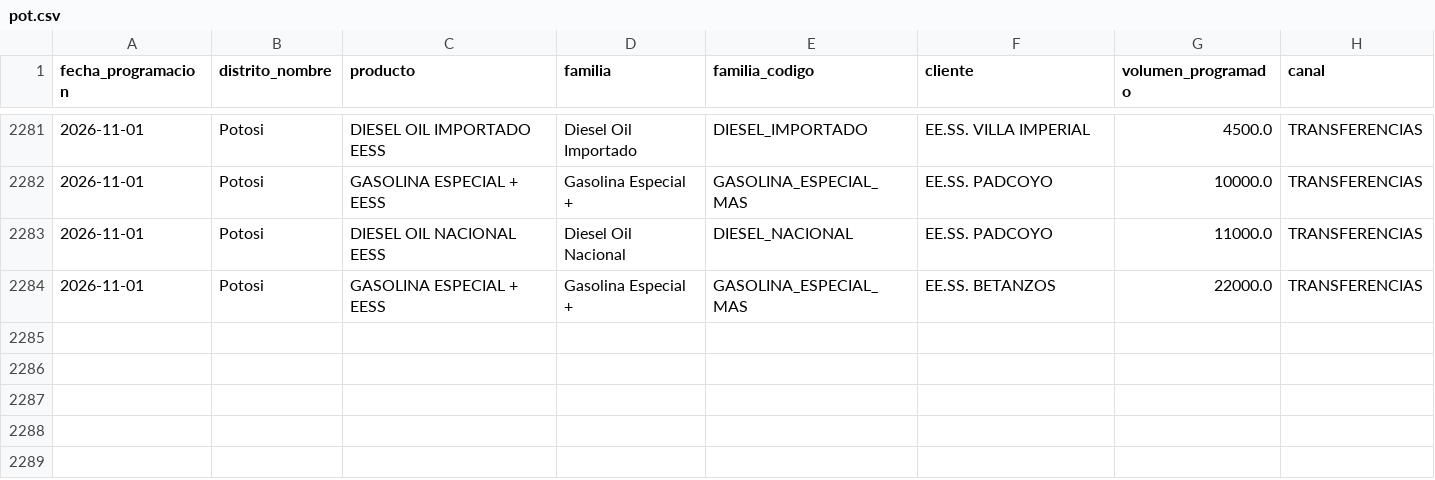
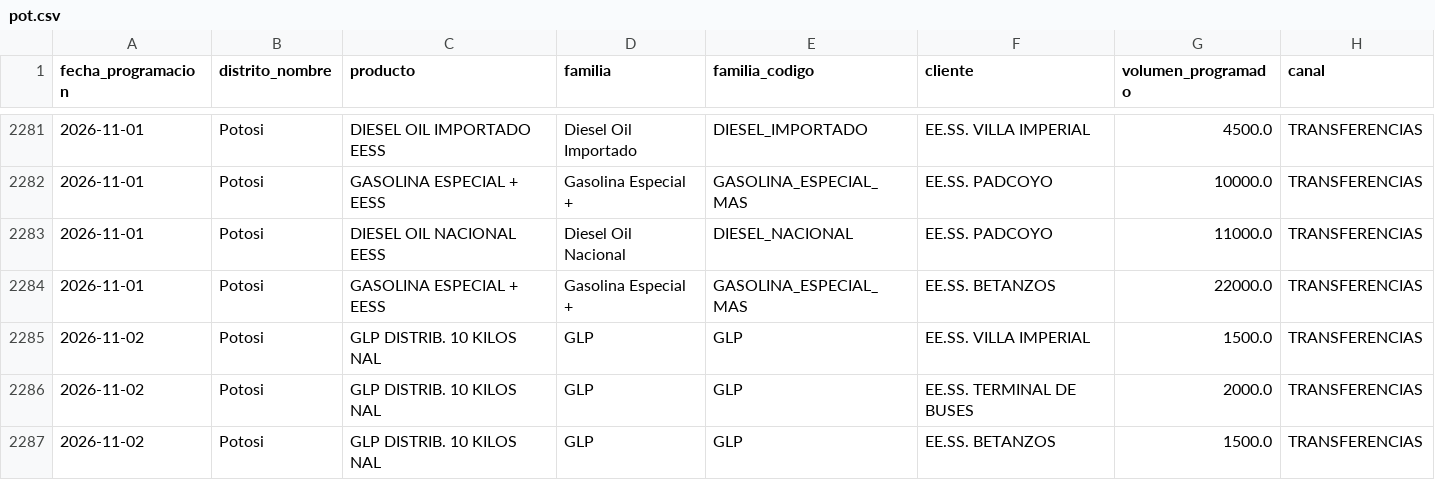
Before and after one commit to mauforonda/data-triage, a CSV file: hidrocarburos/abastecimiento/data/programacion/pot.csv, drawn as a sheet; only a part is shown, gaps mark what is left out.

```diff
--- a/hidrocarburos/abastecimiento/data/programacion/pot.csv
+++ b/hidrocarburos/abastecimiento/data/programacion/pot.csv
@@ -2284 +2284,4 @@ fecha_programacion,distrito_nombre,producto,familia,familia_codigo,cliente,volum
 2026-11-01,Potosi,GASOLINA ESPECIAL + EESS,Gasolina Especial +,GASOLINA_ESPECIAL_MAS,EE.SS. BETANZOS,22000.0,TRANSFERENCIAS
+2026-11-02,Potosi,GLP DISTRIB. 10 KILOS NAL,GLP,GLP,EE.SS. VILLA IMPERIAL,1500.0,TRANSFERENCIAS
+2026-11-02,Potosi,GLP DISTRIB. 10 KILOS NAL,GLP,GLP,EE.SS. TERMINAL DE BUSES,2000.0,TRANSFERENCIAS
+2026-11-02,Potosi,GLP DISTRIB. 10 KILOS NAL,GLP,GLP,EE.SS. BETANZOS,1500.0,TRANSFERENCIAS
```
Also changed, not shown: hidrocarburos/abastecimiento/data/despachos/pot.csv, hidrocarburos/abastecimiento/data/programacion/cam.csv, 5 other files.
